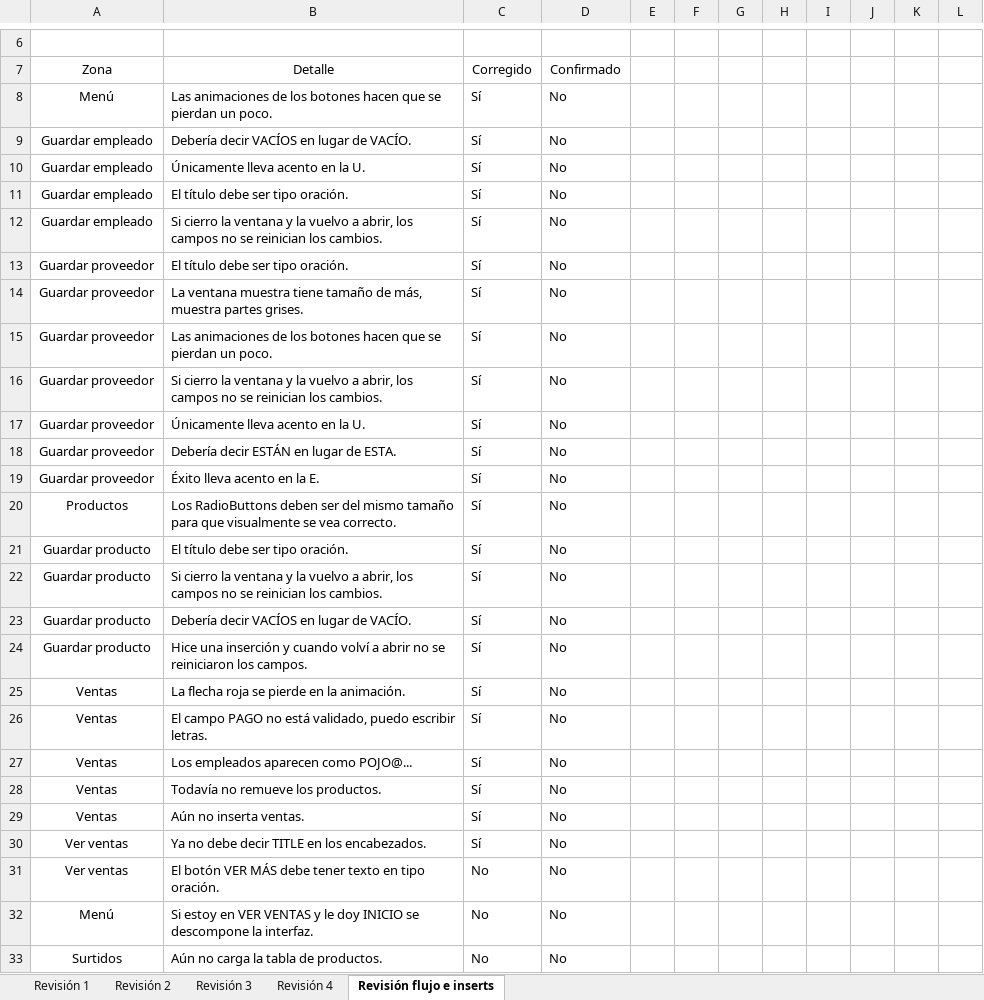
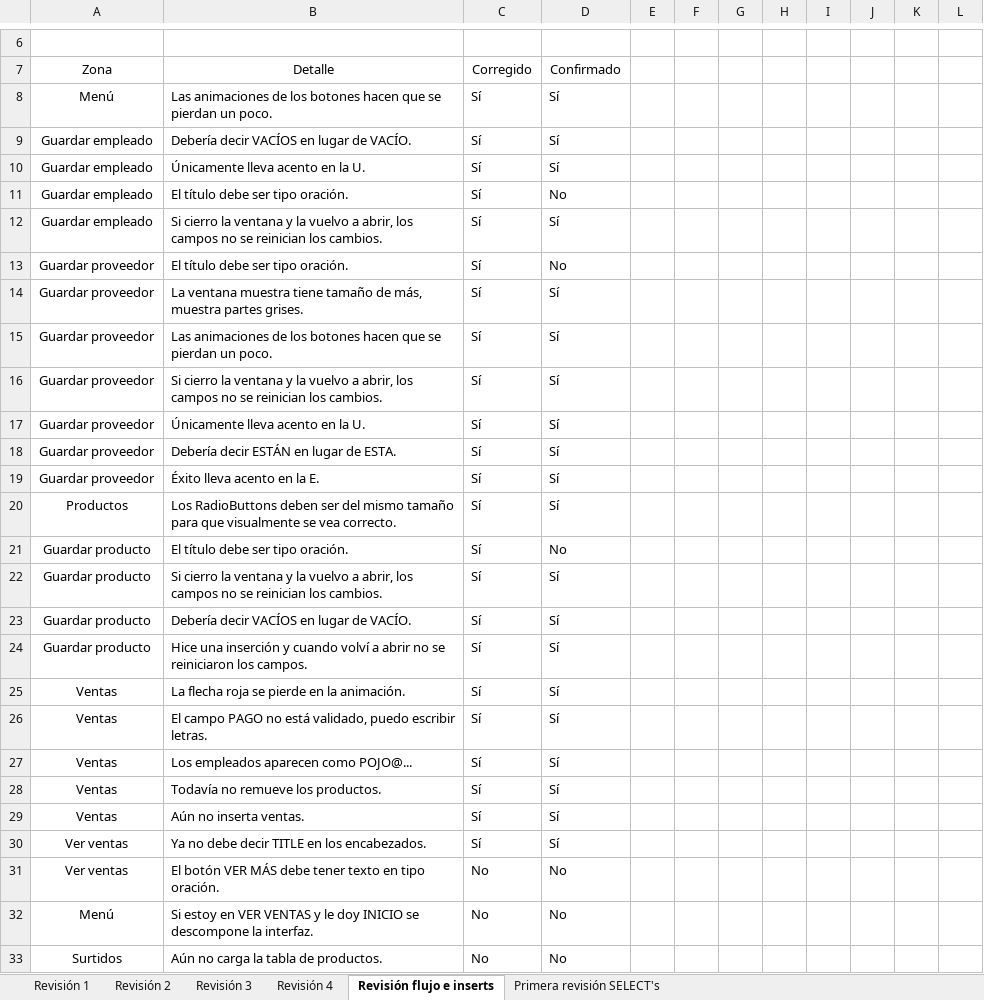
Before and after one commit to AxelRuben/TheGroceries, an Excel workbook: revisiones/Revisiones.xlsx, sheet Revisión flujo e inserts, drawn as a sheet; only a part is shown, gaps mark what is left out; values as stored, in another font and other column widths than the file's, no borders; conditional formats not drawn; the diff names each change by its address in the sheet, - before the commit and + after, or states it on an @@ line.

Commit message:
Revisión
Primera revisión de SELECT´s

```diff
--- a/revisiones/Revisiones.xlsx (sheet Revisión flujo e inserts)
+++ b/revisiones/Revisiones.xlsx (sheet Revisión flujo e inserts)
+sheet tab: Primera revisión SELECT's
-D8:D10: No
+D8:D10: Sí
-D12: No
+D12: Sí
-D14:D20: No
+D14:D20: Sí
-D22:D30: No
+D22:D30: Sí
```
Also changed, not shown: sheet Revisión 4, sheet Revisión 2, sheet Revisión 3, sheet Revisión 1, 2 other files.
